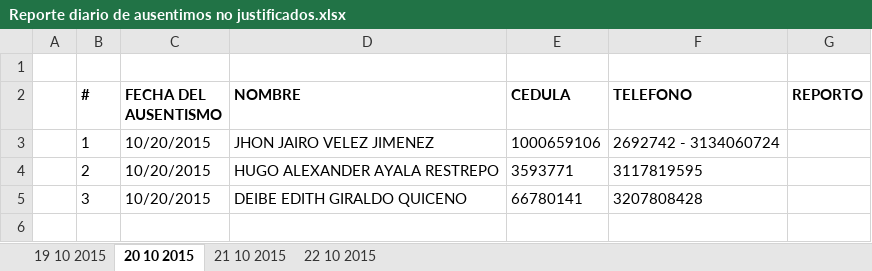
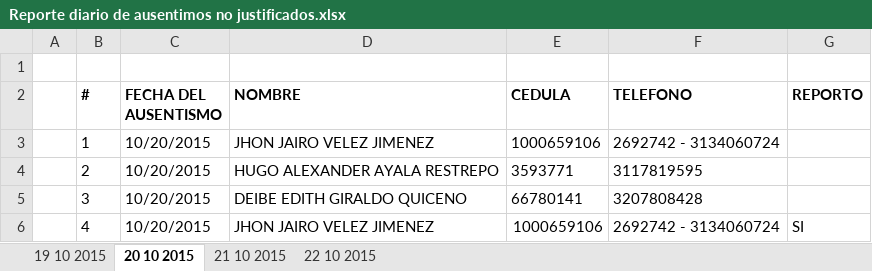
Before and after one commit to Gamani-Sai/EDU-Informaci-n, an Excel workbook: Reporte diario de ausentimos no justificados.xlsx, sheet 20 10 2015, drawn as a sheet; values as stored, in another font and other column widths than the file's, no borders; the diff names each change by its address in the sheet, - before the commit and + after, or states it on an @@ line.

```diff
--- a/Reporte diario de ausentimos no justificados.xlsx (sheet 20 10 2015)
+++ b/Reporte diario de ausentimos no justificados.xlsx (sheet 20 10 2015)
+row 6:  | 4 | 10/20/2015 | JHON JAIRO VELEZ JIMENEZ | 1000659106 | 2692742 - 3134060724 | SI
```
Also changed, not shown: sheet 19 10 2015, hidden cells.
